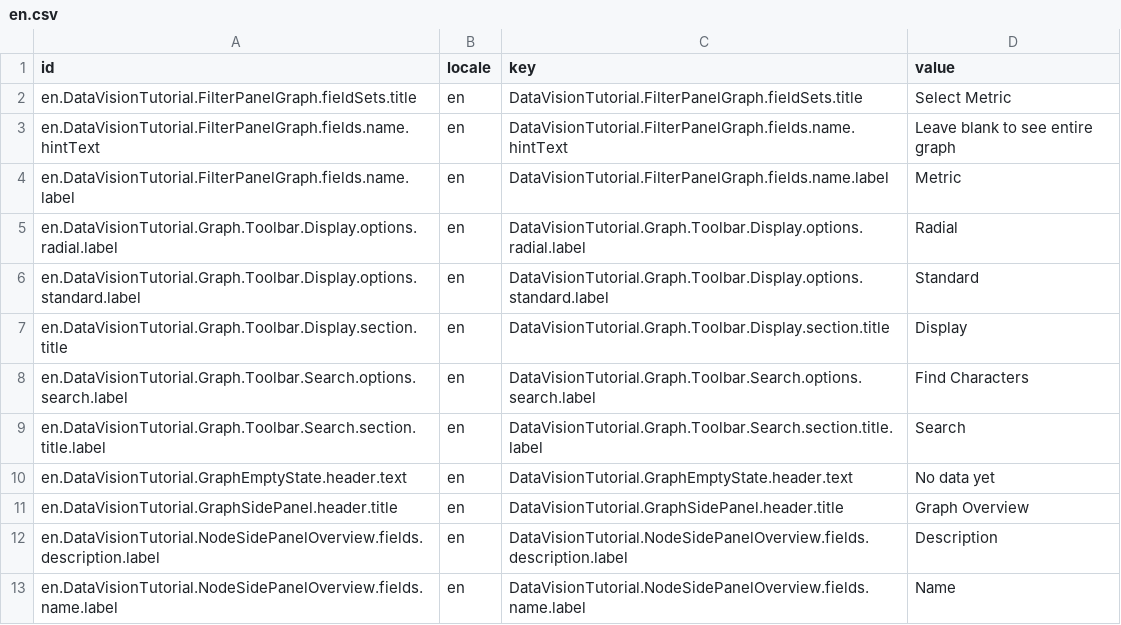
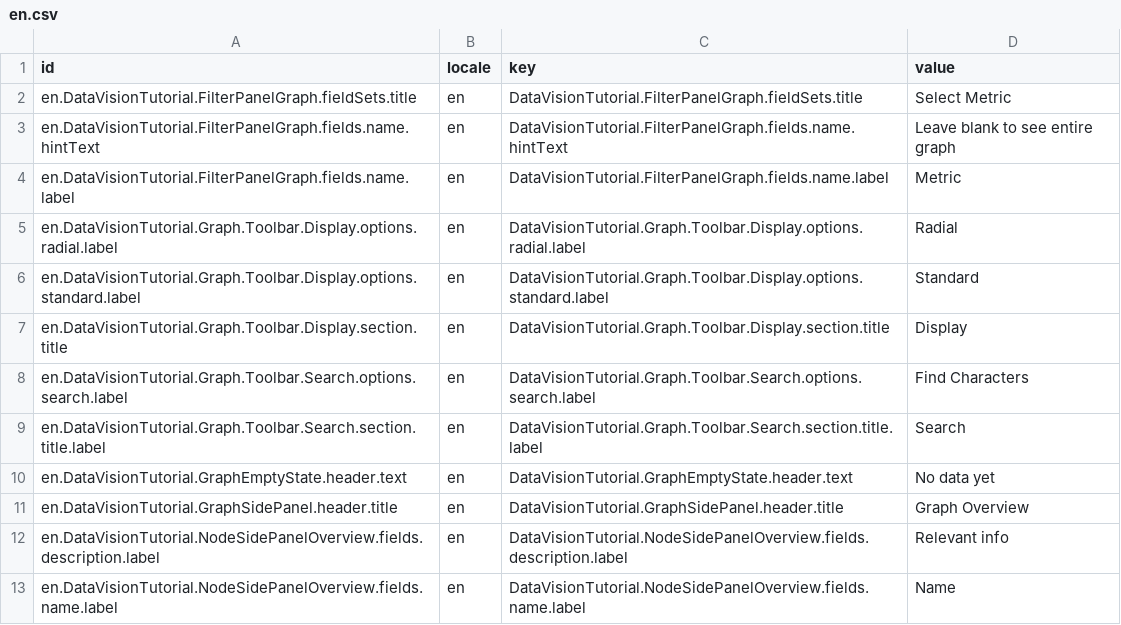
Before and after one commit to c3-alexbaker/Hackathon2021, a CSV file: dataVisionMetrics/seed/Translation/en.csv, drawn as a sheet.

```diff
--- a/dataVisionMetrics/seed/Translation/en.csv
+++ b/dataVisionMetrics/seed/Translation/en.csv
@@ -11,3 +11,3 @@ en.DataVisionTutorial.GraphEmptyState.header.text,en,DataVisionTutorial.GraphEmp
 en.DataVisionTutorial.GraphSidePanel.header.title,en,DataVisionTutorial.GraphSidePanel.header.title,Graph Overview
-en.DataVisionTutorial.NodeSidePanelOverview.fields.description.label,en,DataVisionTutorial.NodeSidePanelOverview.fields.description.label,Description
+en.DataVisionTutorial.NodeSidePanelOverview.fields.description.label,en,DataVisionTutorial.NodeSidePanelOverview.fields.description.label,Relevant info
 en.DataVisionTutorial.NodeSidePanelOverview.fields.name.label,en,DataVisionTutorial.NodeSidePanelOverview.fields.name.label,Name
```
Also changed, not shown: dataVisionMetrics/seed/MovieCharacter/characters.csv, 15 other files.
